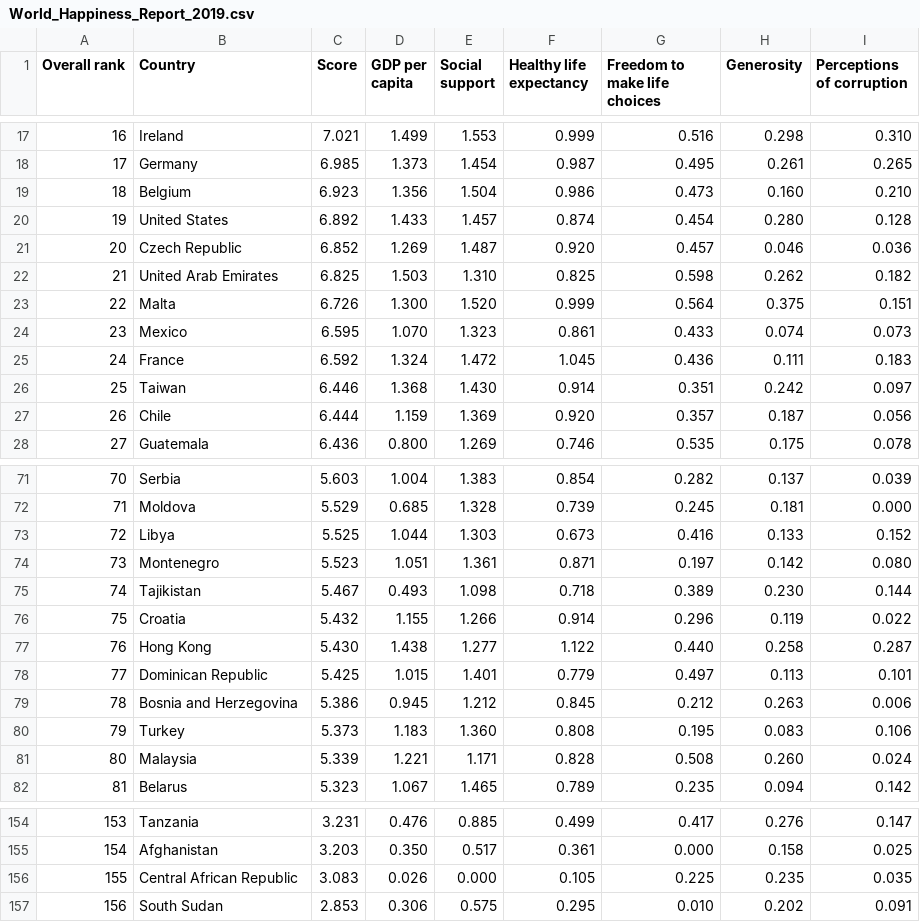
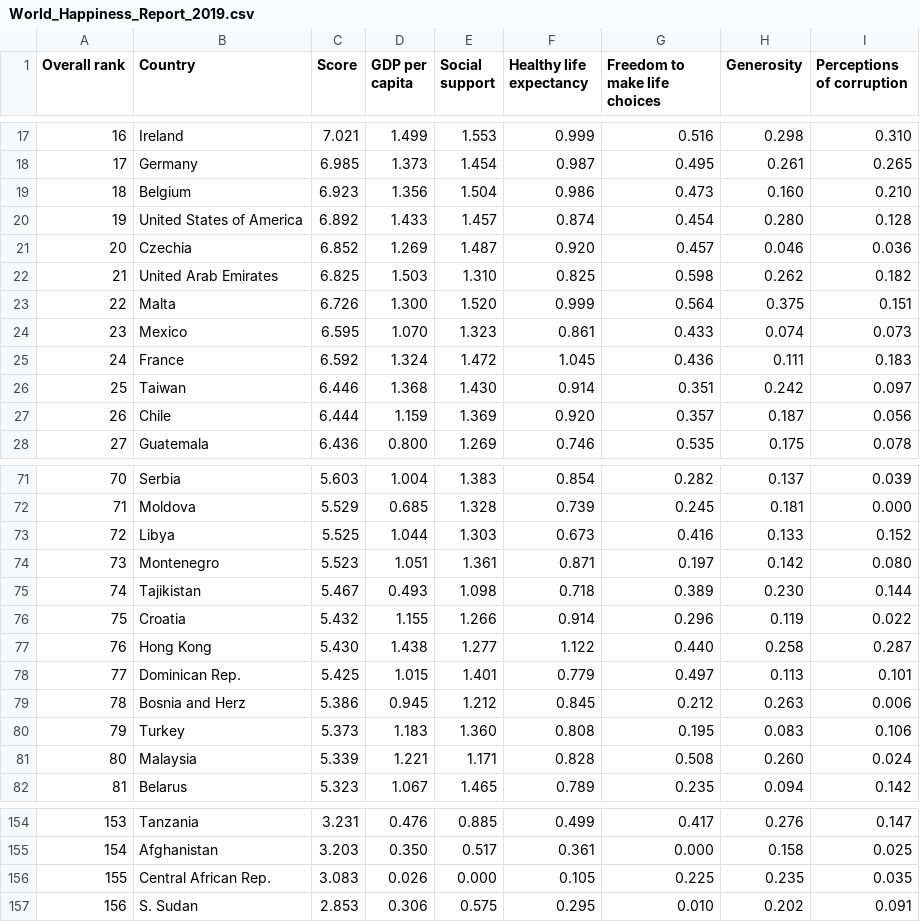
Before and after one commit to LimJunYi02/FIT3179, a CSV file: Homework9/data/World_Happiness_Report_2019.csv, drawn as a sheet; only a part is shown, gaps mark what is left out.

Commit message:
data cleaning (rename country name)

```diff
--- a/Homework9/data/World_Happiness_Report_2019.csv
+++ b/Homework9/data/World_Happiness_Report_2019.csv
@@ -19,4 +19,4 @@ Overall rank,Country,Score,GDP per capita,Social support,Healthy life expectancy
 18,Belgium,6.923,1.356,1.504,0.986,0.473,0.160,0.210
-19,United States,6.892,1.433,1.457,0.874,0.454,0.280,0.128
-20,Czech Republic,6.852,1.269,1.487,0.920,0.457,0.046,0.036
+19,United States of America,6.892,1.433,1.457,0.874,0.454,0.280,0.128
+20,Czechia,6.852,1.269,1.487,0.920,0.457,0.046,0.036
 21,United Arab Emirates,6.825,1.503,1.310,0.825,0.598,0.262,0.182
@@ -77,4 +77,4 @@ Overall rank,Country,Score,GDP per capita,Social support,Healthy life expectancy
 76,Hong Kong,5.430,1.438,1.277,1.122,0.440,0.258,0.287
-77,Dominican Republic,5.425,1.015,1.401,0.779,0.497,0.113,0.101
-78,Bosnia and Herzegovina,5.386,0.945,1.212,0.845,0.212,0.263,0.006
+77,Dominican Rep.,5.425,1.015,1.401,0.779,0.497,0.113,0.101
+78,Bosnia and Herz,5.386,0.945,1.212,0.845,0.212,0.263,0.006
 79,Turkey,5.373,1.183,1.360,0.808,0.195,0.083,0.106
@@ -155,3 +155,3 @@ Overall rank,Country,Score,GDP per capita,Social support,Healthy life expectancy
 154,Afghanistan,3.203,0.350,0.517,0.361,0.000,0.158,0.025
-155,Central African Republic,3.083,0.026,0.000,0.105,0.225,0.235,0.035
-156,South Sudan,2.853,0.306,0.575,0.295,0.010,0.202,0.091
+155,Central African Rep.,3.083,0.026,0.000,0.105,0.225,0.235,0.035
+156,S. Sudan,2.853,0.306,0.575,0.295,0.010,0.202,0.091
```
